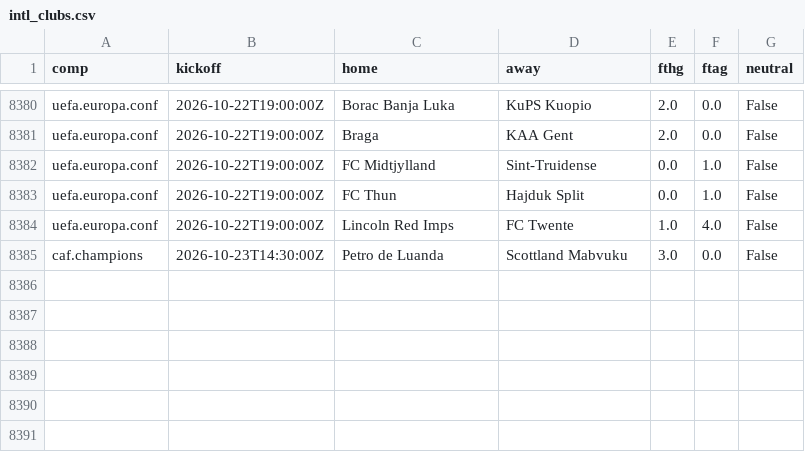
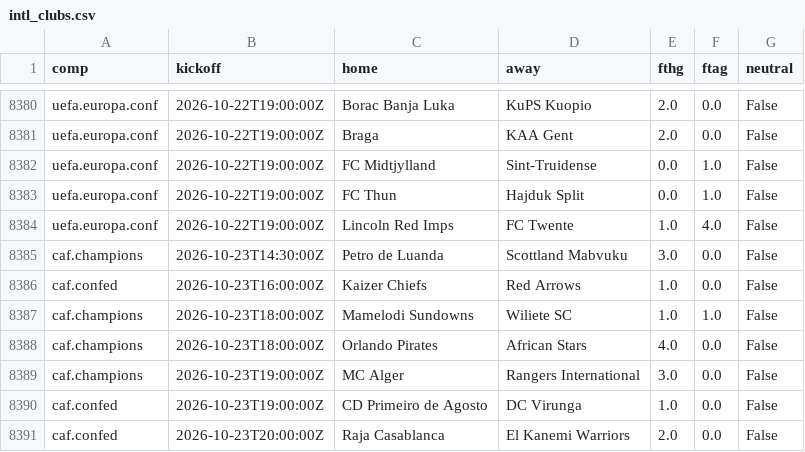
Before and after one commit to astro1997-fish/goalcast, a CSV file: data/intl_clubs.csv, drawn as a sheet; only a part is shown, gaps mark what is left out.

```diff
--- a/data/intl_clubs.csv
+++ b/data/intl_clubs.csv
@@ -8385 +8385,7 @@ uefa.europa.conf,2026-10-22T19:00:00Z,Lincoln Red Imps,FC Twente,1.0,4.0,False
 caf.champions,2026-10-23T14:30:00Z,Petro de Luanda,Scottland Mabvuku,3.0,0.0,False
+caf.confed,2026-10-23T16:00:00Z,Kaizer Chiefs,Red Arrows,1.0,0.0,False
+caf.champions,2026-10-23T18:00:00Z,Mamelodi Sundowns,Wiliete SC,1.0,1.0,False
+caf.champions,2026-10-23T18:00:00Z,Orlando Pirates,African Stars,4.0,0.0,False
+caf.champions,2026-10-23T19:00:00Z,MC Alger,Rangers International,3.0,0.0,False
+caf.confed,2026-10-23T19:00:00Z,CD Primeiro de Agosto,DC Virunga,1.0,0.0,False
+caf.confed,2026-10-23T20:00:00Z,Raja Casablanca,El Kanemi Warriors,2.0,0.0,False
```
Also changed, not shown: 5 other files.
